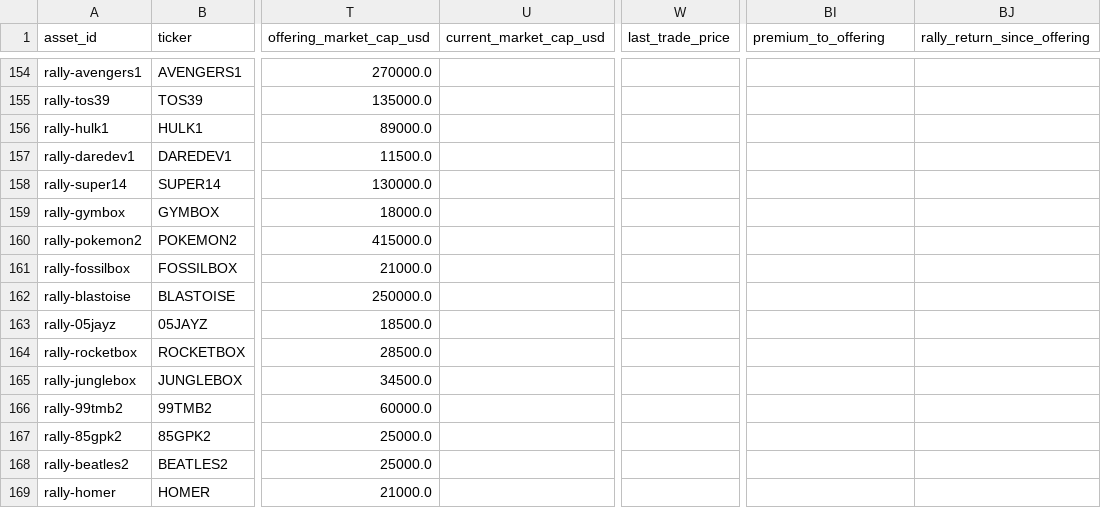
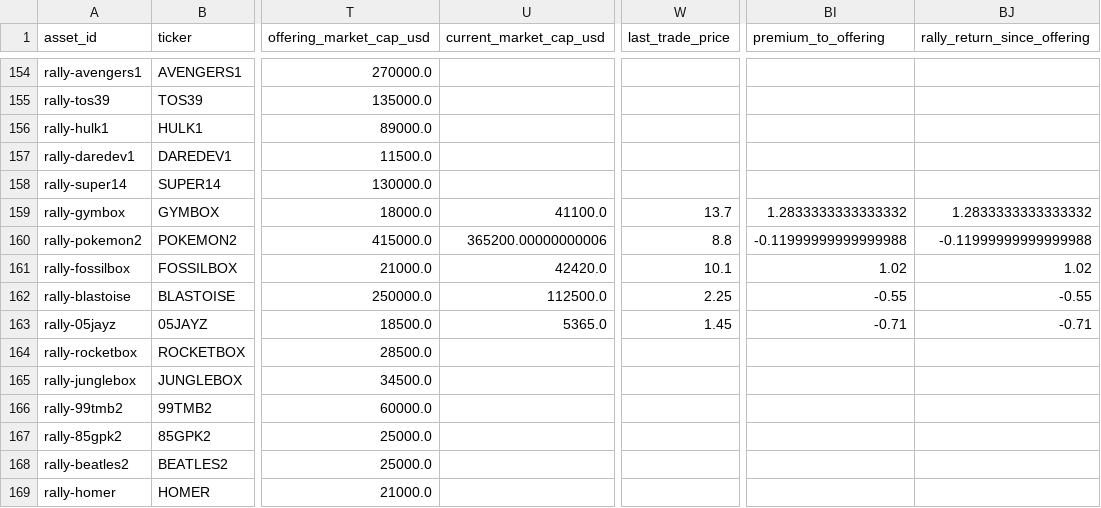
Before and after one commit to Marshdoggo/Rare-Tape, a CSV file: data/processed/rally_asset_decision_universe.csv, drawn as a sheet; only a part is shown, gaps mark what is left out; the diff names each change by its address in the sheet, - before the commit and + after, or states it on an @@ line.

```diff
--- a/data/processed/rally_asset_decision_universe.csv
+++ b/data/processed/rally_asset_decision_universe.csv
-U159 (current_market_cap_usd): (empty)
+U159 (current_market_cap_usd): 41100.0
-W159 (last_trade_price): (empty)
+W159 (last_trade_price): 13.7
-BI159 (premium_to_offering): (empty)
+BI159 (premium_to_offering): 1.2833333333333332
-BJ159 (rally_return_since_offering): (empty)
+BJ159 (rally_return_since_offering): 1.2833333333333332
-U160 (current_market_cap_usd): (empty)
+U160 (current_market_cap_usd): 365200.00000000006
-W160 (last_trade_price): (empty)
+W160 (last_trade_price): 8.8
-BI160 (premium_to_offering): (empty)
+BI160 (premium_to_offering): -0.11999999999999988
-BJ160 (rally_return_since_offering): (empty)
+BJ160 (rally_return_since_offering): -0.11999999999999988
-U161 (current_market_cap_usd): (empty)
+U161 (current_market_cap_usd): 42420.0
-W161 (last_trade_price): (empty)
+W161 (last_trade_price): 10.1
-BI161 (premium_to_offering): (empty)
+BI161 (premium_to_offering): 1.02
-BJ161 (rally_return_since_offering): (empty)
+BJ161 (rally_return_since_offering): 1.02
-U162 (current_market_cap_usd): (empty)
+U162 (current_market_cap_usd): 112500.0
-W162 (last_trade_price): (empty)
+W162 (last_trade_price): 2.25
-BI162 (premium_to_offering): (empty)
+BI162 (premium_to_offering): -0.55
-BJ162 (rally_return_since_offering): (empty)
+BJ162 (rally_return_since_offering): -0.55
-U163 (current_market_cap_usd): (empty)
+U163 (current_market_cap_usd): 5365.0
-W163 (last_trade_price): (empty)
+W163 (last_trade_price): 1.45
-BI163 (premium_to_offering): (empty)
+BI163 (premium_to_offering): -0.71
-BJ163 (rally_return_since_offering): (empty)
+BJ163 (rally_return_since_offering): -0.71
```
Also changed, not shown: data/processed/exchange_data_quality_report.csv, data/processed/exchange_reconciliation_report.csv, 18 other files.
